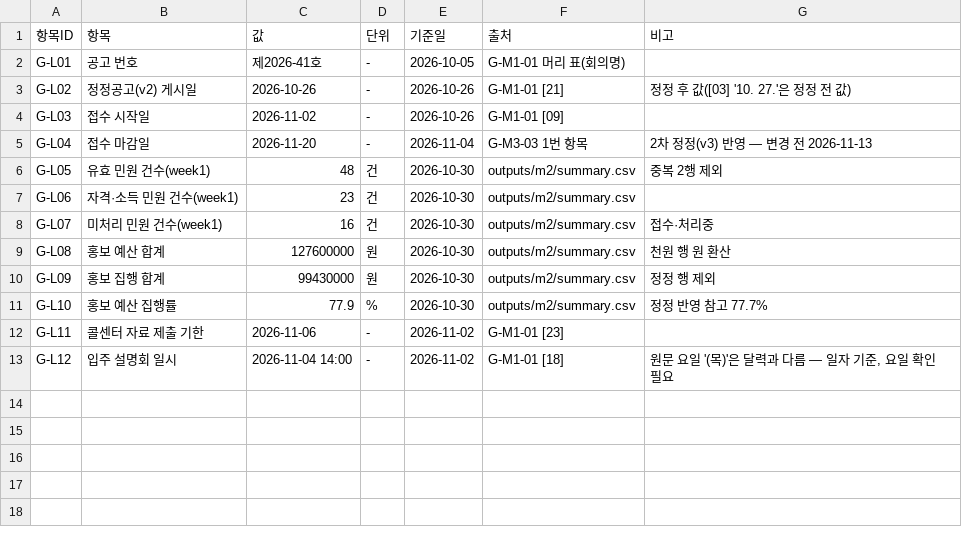
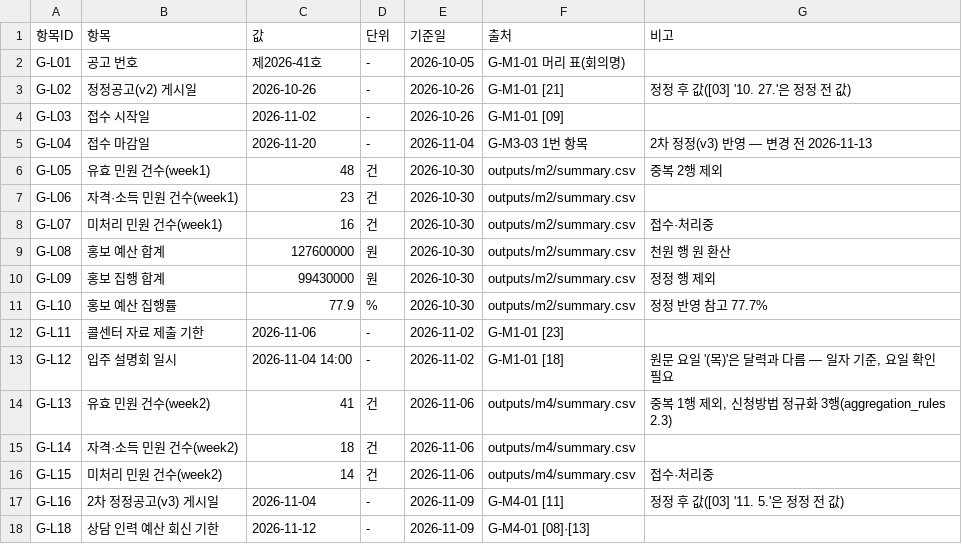
Before and after one commit to cheonhae/LH_lab_person_prac_02, a CSV file: ledger/ledger.csv, drawn as a sheet; the diff names each change by its address in the sheet, - before the commit and + after, or states it on an @@ line.

```diff
--- a/ledger/ledger.csv
+++ b/ledger/ledger.csv
+row 14: G-L13 | 유효 민원 건수(week2) | 41 | 건 | 2026-11-06 | outputs/m4/summary.csv | 중복 1행 제외, 신청방법 정규화 3행(aggregation_rules 2.3)
+row 15: G-L14 | 자격·소득 민원 건수(week2) | 18 | 건 | 2026-11-06 | outputs/m4/summary.csv
+row 16: G-L15 | 미처리 민원 건수(week2) | 14 | 건 | 2026-11-06 | outputs/m4/summary.csv | 접수·처리중
+row 17: G-L16 | 2차 정정공고(v3) 게시일 | 2026-11-04 | - | 2026-11-09 | G-M4-01 [11] | 정정 후 값([03] '11. 5.'은 정정 전 값)
+row 18: G-L18 | 상담 인력 예산 회신 기한 | 2026-11-12 | - | 2026-11-09 | G-M4-01 [08]·[13]
```
Also changed, not shown: 9 other files.
